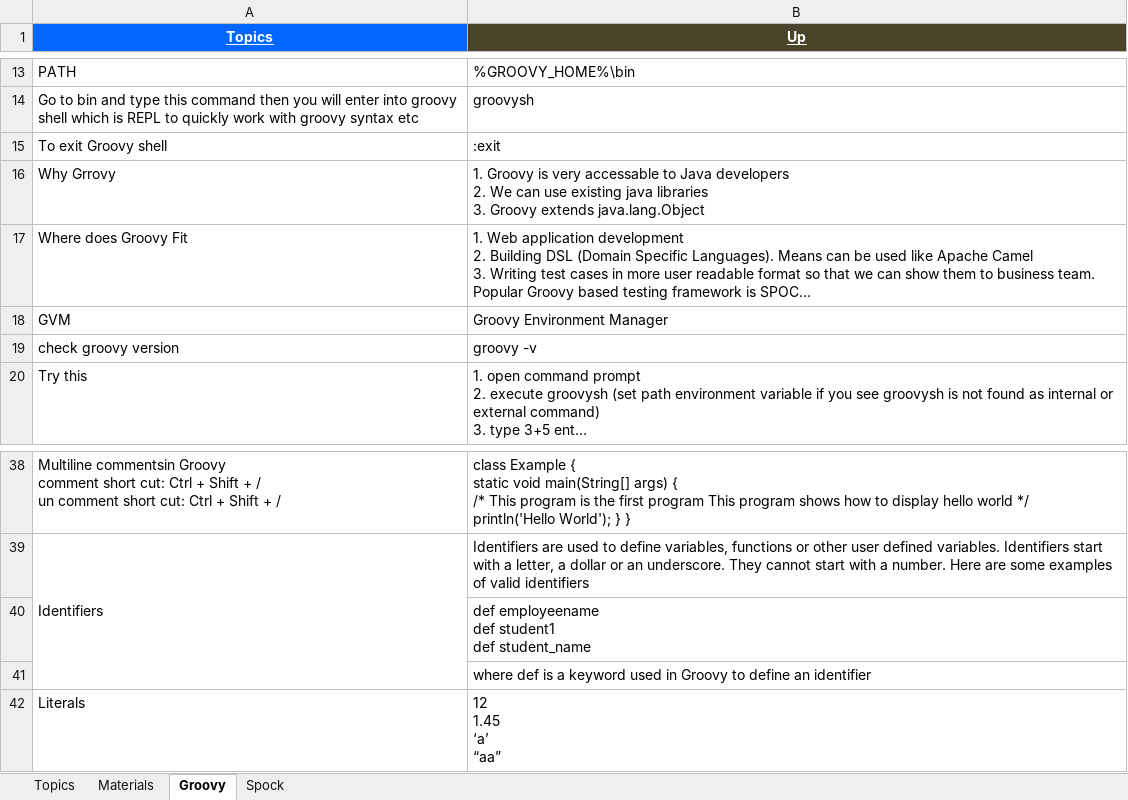
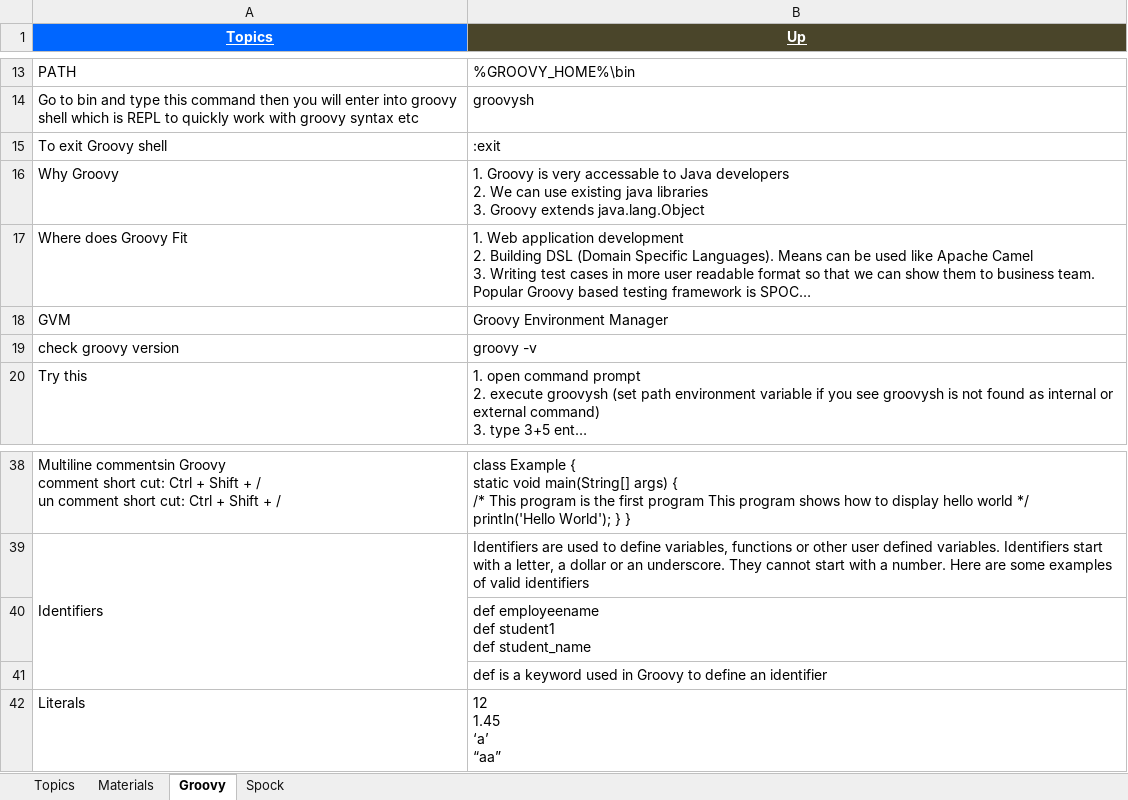
Before and after one commit to GDivya111/images, an Excel workbook: Definitions/k_Definitions_Groovy.xlsx, sheet Groovy, drawn as a sheet; only a part is shown, gaps mark what is left out; long unchanged cells end in …; values as stored, in another font and other column widths than the file's, no borders; the diff names each change by its address in the sheet, - before the commit and + after, or states it on an @@ line.

```diff
--- a/Definitions/k_Definitions_Groovy.xlsx (sheet Groovy)
+++ b/Definitions/k_Definitions_Groovy.xlsx (sheet Groovy)
-A16 (Topics): Why Grrovy
+A16 (Topics): Why Groovy
-B41 (Up): where def is…
+B41 (Up): def is…
```
Also changed, not shown: Definitions/6_Definitions_Spring.xlsx, Definitions/b_Definitions_Tools.xlsx.
